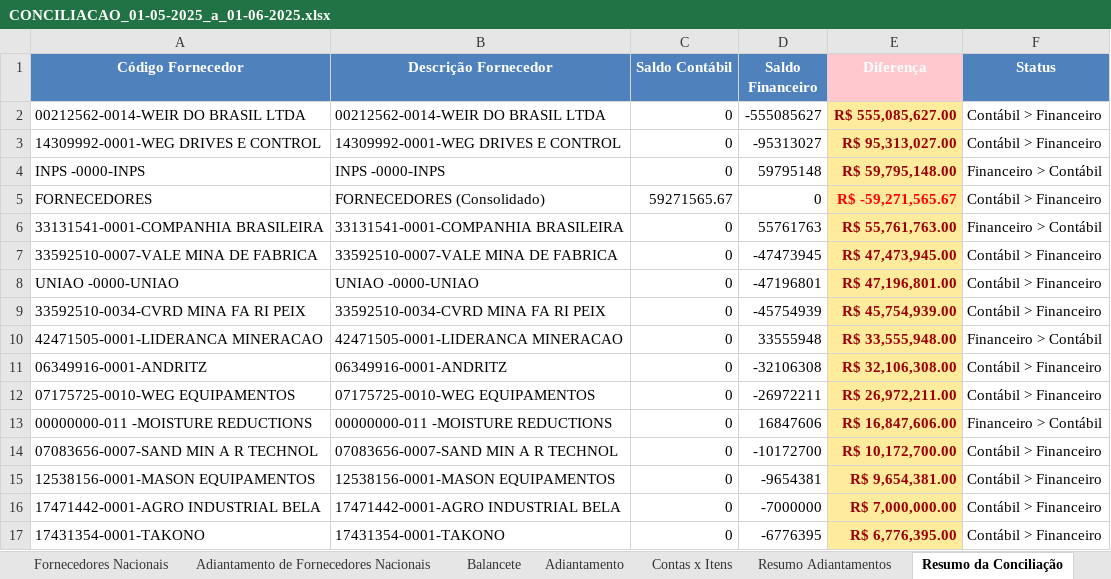
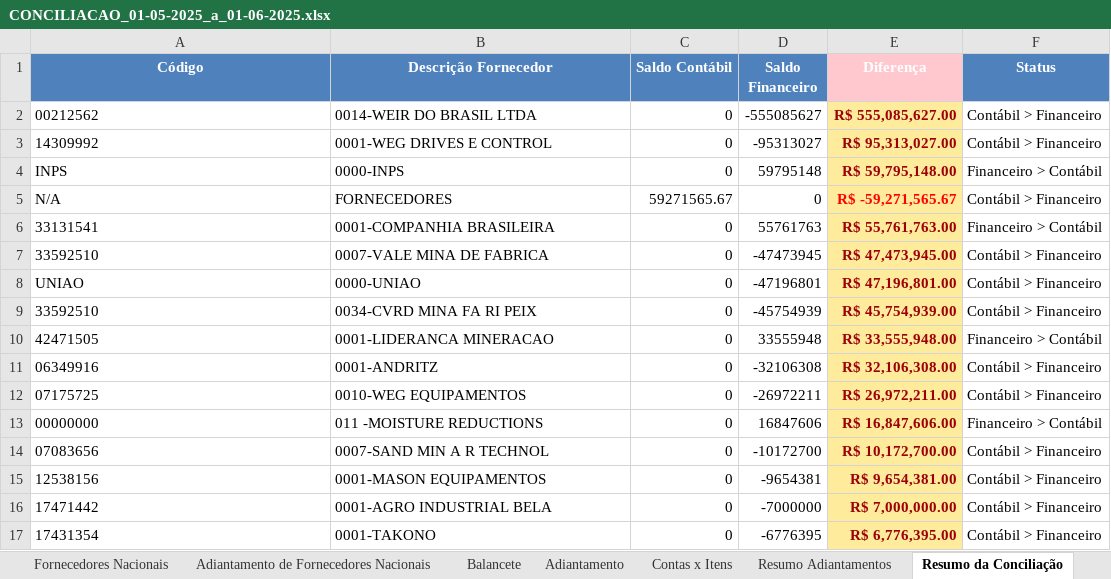
Before and after one commit to AndreDclick/itaminas-conciliacao-fornecedores, an Excel workbook: results/CONCILIACAO_01-05-2025_a_01-06-2025.xlsx, sheet Resumo da Conciliação, drawn as a sheet; only a part is shown; values as stored, in another font and other column widths than the file's, no borders; the diff covers the shown part only; the diff names each change by its address in the sheet, - before the commit and + after, or states it on an @@ line.

Commit message:
separa codigo de descrição

```diff
--- a/results/CONCILIACAO_01-05-2025_a_01-06-2025.xlsx (sheet Resumo da Conciliação)
+++ b/results/CONCILIACAO_01-05-2025_a_01-06-2025.xlsx (sheet Resumo da Conciliação)
-A1: Código Fornecedor
+A1: Código
-A2 (Código): 00212562-0014-WEIR DO BRASIL LTDA
+A2 (Código): 00212562
-B2 (Descrição Fornecedor): 00212562-0014-WEIR DO BRASIL LTDA
+B2 (Descrição Fornecedor): 0014-WEIR DO BRASIL LTDA
-A3 (Código): 14309992-0001-WEG DRIVES E CONTROL
+A3 (Código): 14309992
-B3 (Descrição Fornecedor): 14309992-0001-WEG DRIVES E CONTROL
+B3 (Descrição Fornecedor): 0001-WEG DRIVES E CONTROL
-A4 (Código): INPS -0000-INPS
+A4 (Código): INPS
-B4 (Descrição Fornecedor): INPS -0000-INPS
+B4 (Descrição Fornecedor): 0000-INPS
-A5 (Código): FORNECEDORES
+A5 (Código): N/A
-B5 (Descrição Fornecedor): FORNECEDORES (Consolidado)
+B5 (Descrição Fornecedor): FORNECEDORES
-A6 (Código): 33131541-0001-COMPANHIA BRASILEIRA
+A6 (Código): 33131541
-B6 (Descrição Fornecedor): 33131541-0001-COMPANHIA BRASILEIRA
+B6 (Descrição Fornecedor): 0001-COMPANHIA BRASILEIRA
-A7 (Código): 33592510-0007-VALE MINA DE FABRICA
+A7 (Código): 33592510
-B7 (Descrição Fornecedor): 33592510-0007-VALE MINA DE FABRICA
+B7 (Descrição Fornecedor): 0007-VALE MINA DE FABRICA
-A8 (Código): UNIAO -0000-UNIAO
+A8 (Código): UNIAO
-B8 (Descrição Fornecedor): UNIAO -0000-UNIAO
+B8 (Descrição Fornecedor): 0000-UNIAO
-A9 (Código): 33592510-0034-CVRD MINA FA RI PEIX
+A9 (Código): 33592510
-B9 (Descrição Fornecedor): 33592510-0034-CVRD MINA FA RI PEIX
+B9 (Descrição Fornecedor): 0034-CVRD MINA FA RI PEIX
-A10 (Código): 42471505-0001-LIDERANCA MINERACAO
+A10 (Código): 42471505
-B10 (Descrição Fornecedor): 42471505-0001-LIDERANCA MINERACAO
+B10 (Descrição Fornecedor): 0001-LIDERANCA MINERACAO
-A11 (Código): 06349916-0001-ANDRITZ
+A11 (Código): 06349916
-B11 (Descrição Fornecedor): 06349916-0001-ANDRITZ
+B11 (Descrição Fornecedor): 0001-ANDRITZ
-A12 (Código): 07175725-0010-WEG EQUIPAMENTOS
+A12 (Código): 07175725
-B12 (Descrição Fornecedor): 07175725-0010-WEG EQUIPAMENTOS
+B12 (Descrição Fornecedor): 0010-WEG EQUIPAMENTOS
-A13 (Código): 00000000-011 -MOISTURE REDUCTIONS
+A13 (Código): 00000000
-B13 (Descrição Fornecedor): 00000000-011 -MOISTURE REDUCTIONS
+B13 (Descrição Fornecedor): 011 -MOISTURE REDUCTIONS
-A14 (Código): 07083656-0007-SAND MIN A R TECHNOL
+A14 (Código): 07083656
-B14 (Descrição Fornecedor): 07083656-0007-SAND MIN A R TECHNOL
+B14 (Descrição Fornecedor): 0007-SAND MIN A R TECHNOL
-A15 (Código): 12538156-0001-MASON EQUIPAMENTOS
+A15 (Código): 12538156
-B15 (Descrição Fornecedor): 12538156-0001-MASON EQUIPAMENTOS
+B15 (Descrição Fornecedor): 0001-MASON EQUIPAMENTOS
-A16 (Código): 17471442-0001-AGRO INDUSTRIAL BELA
+A16 (Código): 17471442
-B16 (Descrição Fornecedor): 17471442-0001-AGRO INDUSTRIAL BELA
+B16 (Descrição Fornecedor): 0001-AGRO INDUSTRIAL BELA
-A17 (Código): 17431354-0001-TAKONO
+A17 (Código): 17431354
-B17 (Descrição Fornecedor): 17431354-0001-TAKONO
+B17 (Descrição Fornecedor): 0001-TAKONO
```
Also changed, not shown: 870 edited cells elsewhere in this sheet, sheet Contas x Itens, sheet Resumo Adiantamentos, sheet Balancete, sheet Adiantamento, sheet Adiantamento de Fornecedores Nacionais, sheet Fornecedores Nacionais, 1 more sheet, 1 other file.
